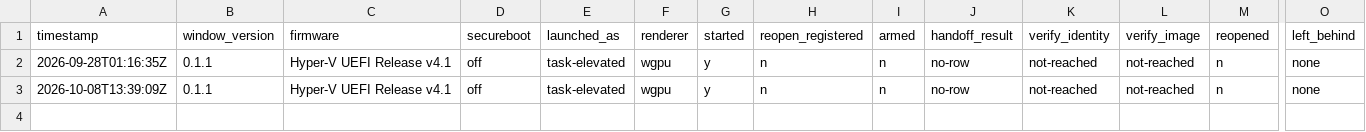
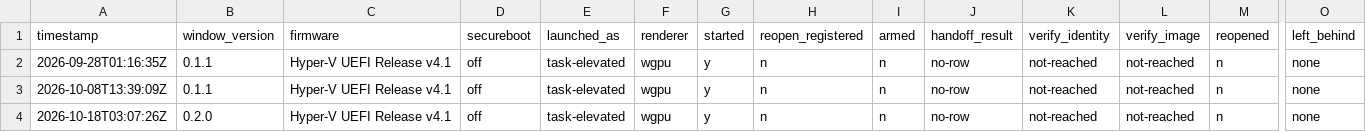
Before and after one commit to addlatt/upgrade_, a CSV file: docs/validation-results/v12-window.csv, drawn as a sheet; only a part is shown, gaps mark what is left out; rows hold the shown columns only; the diff names each change by its address in the sheet, - before the commit and + after, or states it on an @@ line.

```diff
--- a/docs/validation-results/v12-window.csv
+++ b/docs/validation-results/v12-window.csv
+row 4: 2026-10-18T03:07:26Z | 0.2.0 | Hyper-V UEFI Release v4.1 | off | task-elevated | wgpu | y | n | n | no-row | not-reached | not-reached | n | none
```
Also changed, not shown: 5 other files.
